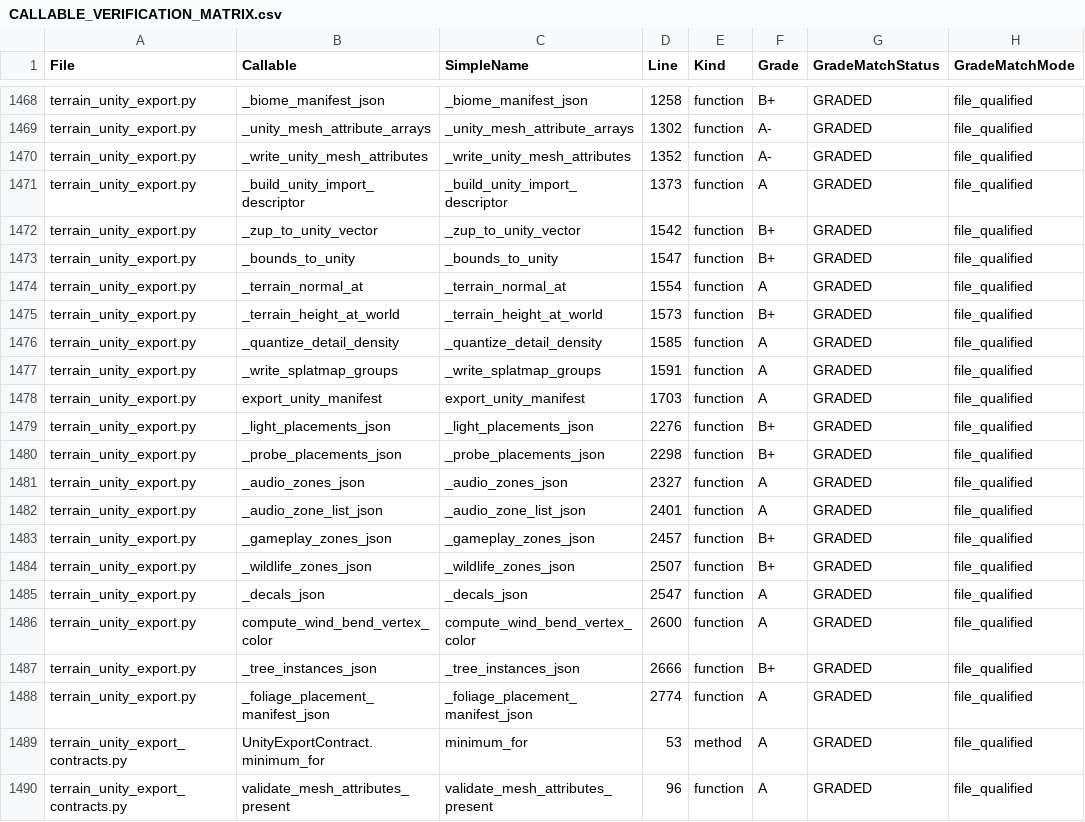
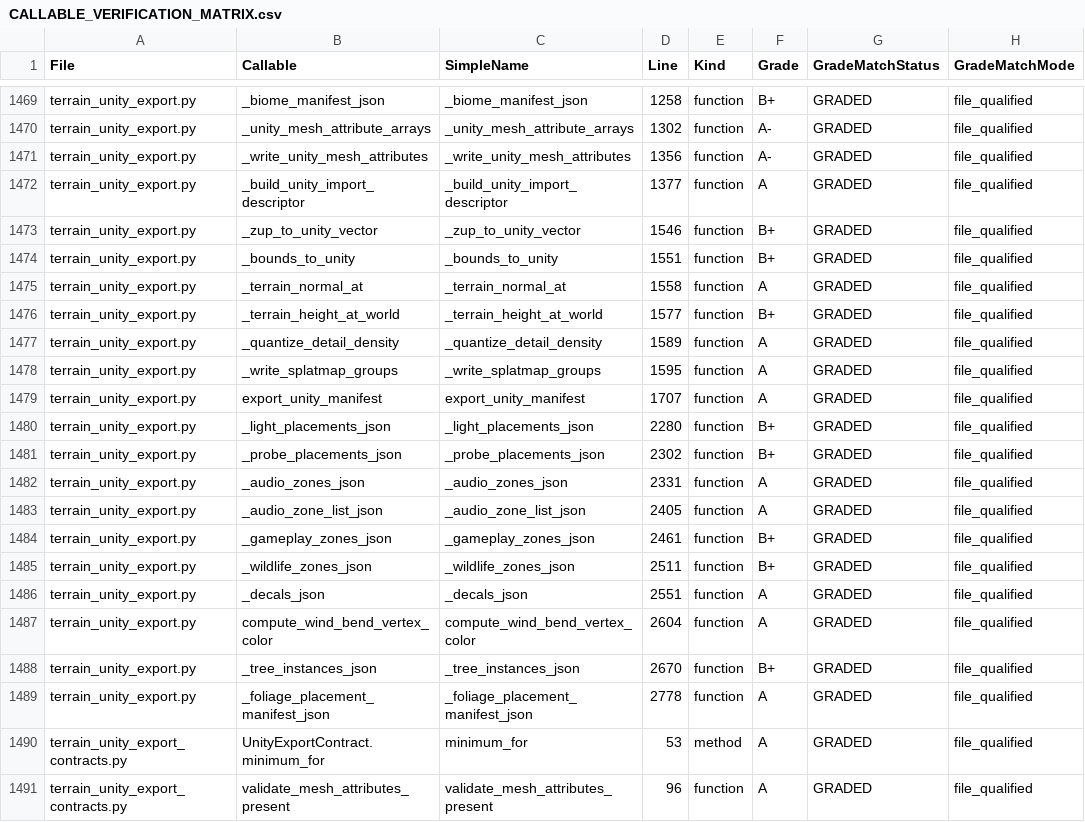
Before and after one commit to Sharks820/veilbreakers-terrain, a CSV file: output/verification/CALLABLE_VERIFICATION_MATRIX.csv, drawn as a sheet; only a part is shown, gaps mark what is left out; addresses are those after the commit; the diff covers the shown part only; the diff names each change by its address in the sheet, - before the commit and + after, or states it on an @@ line.

```diff
--- a/output/verification/CALLABLE_VERIFICATION_MATRIX.csv
+++ b/output/verification/CALLABLE_VERIFICATION_MATRIX.csv
-D1471 (Line): 1352
+D1471 (Line): 1356
-D1472 (Line): 1373
+D1472 (Line): 1377
-D1473 (Line): 1542
+D1473 (Line): 1546
-D1474 (Line): 1547
+D1474 (Line): 1551
-D1475 (Line): 1554
+D1475 (Line): 1558
-D1476 (Line): 1573
+D1476 (Line): 1577
-D1477 (Line): 1585
+D1477 (Line): 1589
-D1478 (Line): 1591
+D1478 (Line): 1595
-D1479 (Line): 1703
+D1479 (Line): 1707
-D1480 (Line): 2276
+D1480 (Line): 2280
-D1481 (Line): 2298
+D1481 (Line): 2302
-D1482 (Line): 2327
+D1482 (Line): 2331
-D1483 (Line): 2401
+D1483 (Line): 2405
-D1484 (Line): 2457
+D1484 (Line): 2461
-D1485 (Line): 2507
+D1485 (Line): 2511
-D1486 (Line): 2547
+D1486 (Line): 2551
-D1487 (Line): 2600
+D1487 (Line): 2604
-D1488 (Line): 2666
+D1488 (Line): 2670
-D1489 (Line): 2774
+D1489 (Line): 2778
```
Also changed, not shown: 1 added row and 9 edited cells elsewhere in this file, output/spreadsheet/CALLABLE_WIRING_AUDIT_2026_04_19.csv, output/spreadsheet/TEST_GUARDRAIL_AUDIT_2026_04_19.csv, 29 other files.
